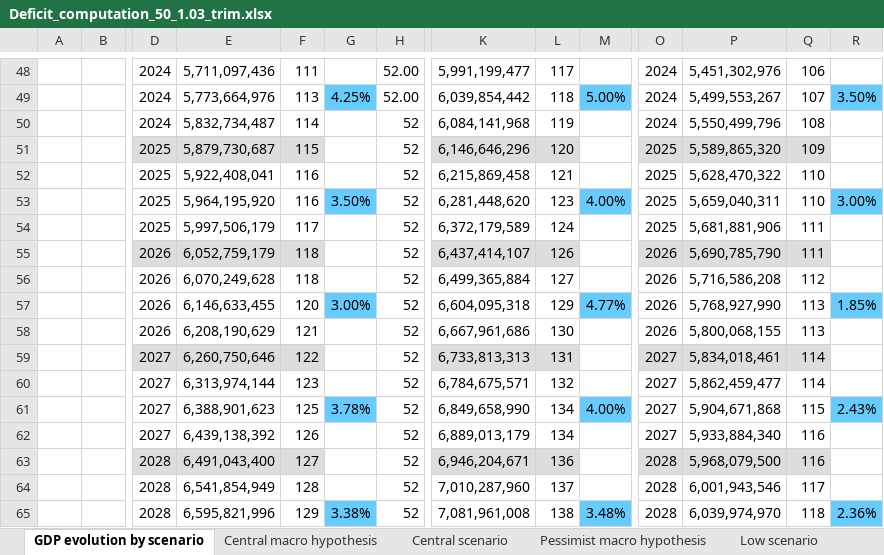
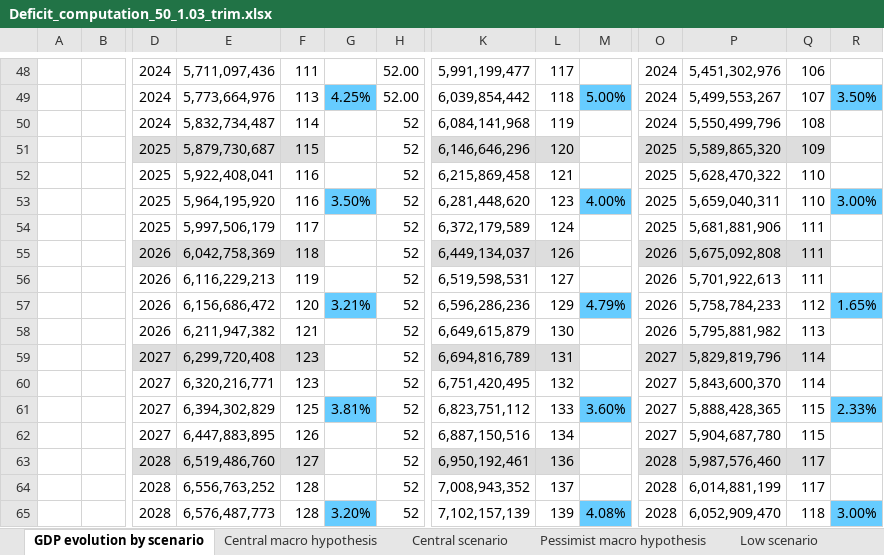
Before and after one commit to leonardo-calcagno/MISSAR, an Excel workbook: Excel_files_for_MISSAR/Prospective_extrapolated_results/Projections_2014_q4_start/March_2021_legislation/Deficit_computation_50_1.03_trim.xlsx, sheet GDP evolution by scenario, drawn as a sheet; only a part is shown, gaps mark what is left out; values as stored, in another font and other column widths than the file's, no borders; charts and pictures not drawn; removed rows and columns are numbered as before the commit, all else as after; rows hold the shown columns only; the diff covers the shown part only; the diff names each change by its address in the sheet, - before the commit and + after, or states it on an @@ line.

```diff
--- a/Excel_files_for_MISSAR/Prospective_extrapolated_results/Projections_2014_q4_start/March_2021_legislation/Deficit_computation_50_1.03_trim.xlsx (sheet GDP evolution by scenario)
+++ b/Excel_files_for_MISSAR/Prospective_extrapolated_results/Projections_2014_q4_start/March_2021_legislation/Deficit_computation_50_1.03_trim.xlsx (sheet GDP evolution by scenario)
-E55: 6,052,759,179
+E55: 6,042,758,369
-K55: 6,437,414,107
+K55: 6,449,134,037
-P55: 5,690,785,790
+P55: 5,675,092,808
-row 56:  |  | 2026 | 6,070,249,628 | 118 |  | 52 | 6,499,365,884 | 127 |  | 2026 | 5,716,586,208 | 112
-row 57:  |  | 2026 | 6,146,633,455 | 120 | 3.00% | 52 | 6,604,095,318 | 129 | 4.77% | 2026 | 5,768,927,990 | 113 | 1.85%
+row 56:  |  | 2026 | 6,116,229,213 | 119 |  | 52 | 6,519,598,531 | 127 |  | 2026 | 5,701,922,613 | 111
+row 57:  |  | 2026 | 6,156,686,472 | 120 | 3.21% | 52 | 6,596,286,236 | 129 | 4.79% | 2026 | 5,758,784,233 | 112 | 1.65%
-E58: 6,208,190,629
+E58: 6,211,947,382
-K58: 6,667,961,686
+K58: 6,649,615,879
-P58: 5,800,068,155
+P58: 5,795,881,982
-E59: 6,260,750,646
+E59: 6,299,720,408
-F59: 122
+F59: 123
-K59: 6,733,813,313
+K59: 6,694,816,789
-P59: 5,834,018,461
+P59: 5,829,819,796
-E60: 6,313,974,144
+E60: 6,320,216,771
-K60: 6,784,675,571
+K60: 6,751,420,495
-P60: 5,862,459,477
+P60: 5,843,600,370
-row 61:  |  | 2027 | 6,388,901,623 | 125 | 3.78% | 52 | 6,849,658,990 | 134 | 4.00% | 2027 | 5,904,671,868 | 115 | 2.43%
+row 61:  |  | 2027 | 6,394,302,829 | 125 | 3.81% | 52 | 6,823,751,112 | 133 | 3.60% | 2027 | 5,888,428,365 | 115 | 2.33%
-E62: 6,439,138,392
+E62: 6,447,883,895
-K62: 6,889,013,179
+K62: 6,887,150,516
-P62: 5,933,884,340
+P62: 5,904,687,780
-Q62: 116
+Q62: 115
-E63: 6,491,043,400
+E63: 6,519,486,760
-K63: 6,946,204,671
+K63: 6,950,192,461
-P63: 5,968,079,500
+P63: 5,987,576,460
-Q63: 116
+Q63: 117
-E64: 6,541,854,949
+E64: 6,556,763,252
-K64: 7,010,287,960
+K64: 7,008,943,352
-P64: 6,001,943,546
+P64: 6,014,881,199
-row 65:  |  | 2028 | 6,595,821,996 | 129 | 3.38% | 52 | 7,081,961,008 | 138 | 3.48% | 2028 | 6,039,974,970 | 118 | 2.36%
+row 65:  |  | 2028 | 6,576,487,773 | 128 | 3.20% | 52 | 7,102,157,139 | 139 | 4.08% | 2028 | 6,052,909,470 | 118 | 3.00%
```
Also changed, not shown: 31 added rows, 31 removed rows, 70 edited cells and cell formats elsewhere in this sheet, sheet Central scenario, sheet Low scenario, sheet High scenario, sheet High pensions, sheet Central pensions, sheet Low pensions, 21 more sheets, formulas that keep their value, charts or pictures, 42 other files.
